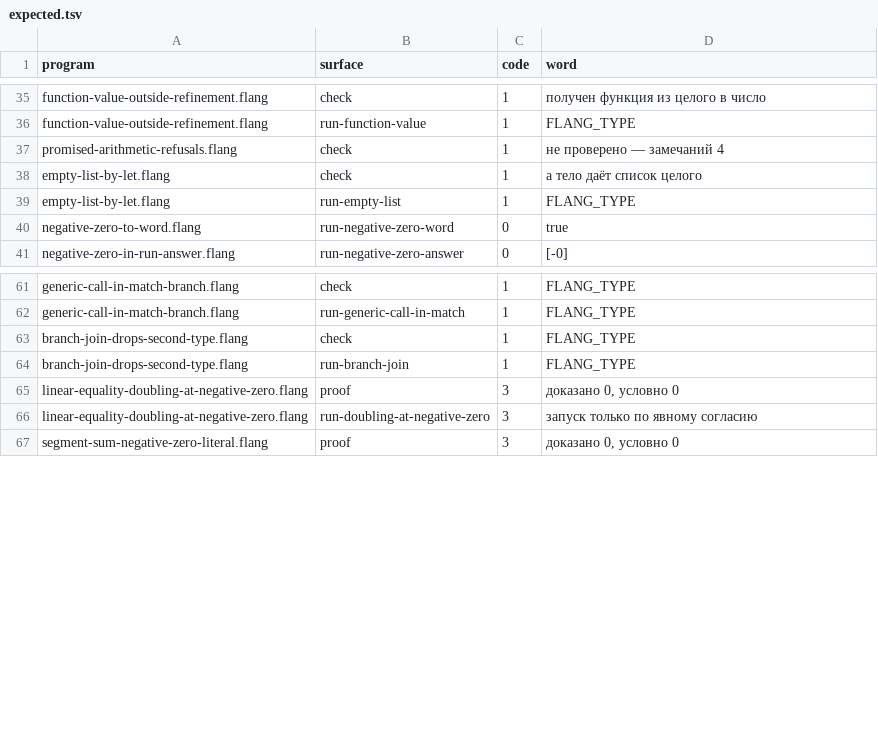
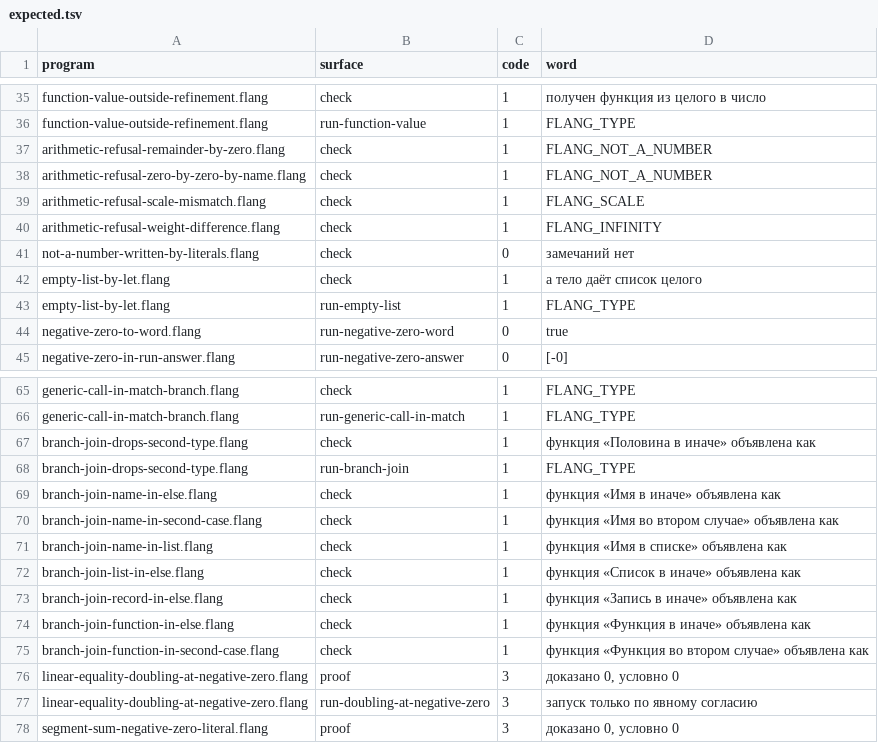
Before and after one commit to digitable-lol/flang, a TSV file: flang/proof/probes/typing-holes/expected.tsv, drawn as a sheet; only a part is shown, gaps mark what is left out.

```diff
--- a/flang/proof/probes/typing-holes/expected.tsv
+++ b/flang/proof/probes/typing-holes/expected.tsv
@@ -36,3 +36,7 @@ function-value-outside-refinement.flang	check	1	получен функция и
 function-value-outside-refinement.flang	run-function-value	1	FLANG_TYPE
-promised-arithmetic-refusals.flang	check	1	не проверено — замечаний 4
+arithmetic-refusal-remainder-by-zero.flang	check	1	FLANG_NOT_A_NUMBER
+arithmetic-refusal-zero-by-zero-by-name.flang	check	1	FLANG_NOT_A_NUMBER
+arithmetic-refusal-scale-mismatch.flang	check	1	FLANG_SCALE
+arithmetic-refusal-weight-difference.flang	check	1	FLANG_INFINITY
+not-a-number-written-by-literals.flang	check	0	замечаний нет
 empty-list-by-let.flang	check	1	а тело даёт список целого
@@ -62,4 +66,11 @@ generic-call-in-match-branch.flang	check	1	FLANG_TYPE
 generic-call-in-match-branch.flang	run-generic-call-in-match	1	FLANG_TYPE
-branch-join-drops-second-type.flang	check	1	FLANG_TYPE
+branch-join-drops-second-type.flang	check	1	функция «Половина в иначе» объявлена как
 branch-join-drops-second-type.flang	run-branch-join	1	FLANG_TYPE
+branch-join-name-in-else.flang	check	1	функция «Имя в иначе» объявлена как
+branch-join-name-in-second-case.flang	check	1	функция «Имя во втором случае» объявлена как
+branch-join-name-in-list.flang	check	1	функция «Имя в списке» объявлена как
+branch-join-list-in-else.flang	check	1	функция «Список в иначе» объявлена как
+branch-join-record-in-else.flang	check	1	функция «Запись в иначе» объявлена как
+branch-join-function-in-else.flang	check	1	функция «Функция в иначе» объявлена как
+branch-join-function-in-second-case.flang	check	1	функция «Функция во втором случае» объявлена как
 linear-equality-doubling-at-negative-zero.flang	proof	3	доказано 0, условно 0
```
Also changed, not shown: flang/proof/tables/typing-holes.tsv, 26 other files.
